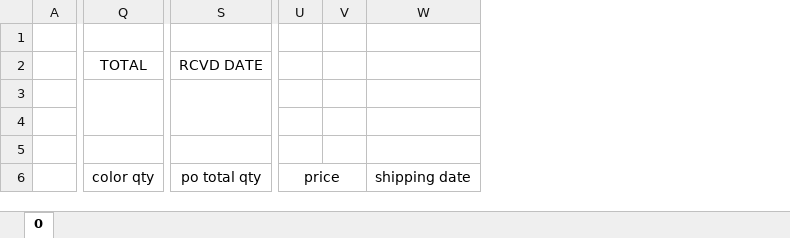
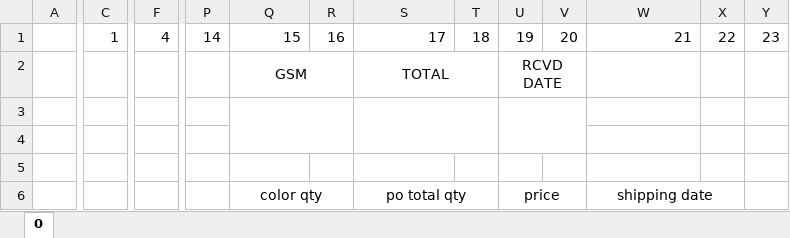
Before and after one commit to YahiaRizk/Apparel-Merchandisers-Helper, an Excel workbook: Apparel Merchandisers Helper/DB/top level data.xlsx, sheet 0, drawn as a sheet; only a part is shown, gaps mark what is left out; values as stored, in another font and other column widths than the file's, no borders; removed rows and columns are numbered as before the commit, all else as after; rows hold the shown columns only; the diff covers the shown part only; the diff names each change by its address in the sheet, - before the commit and + after, or states it on an @@ line.

Commit message:
- Refactor DB_GET_TOP_LEVEL_DATA function and improve style_top_level layout with new Main_info_panel class

```diff
--- a/Apparel Merchandisers Helper/DB/top level data.xlsx (sheet 0)
+++ b/Apparel Merchandisers Helper/DB/top level data.xlsx (sheet 0)
+column C, row 1: 1
+column F, row 1: 4
+column P, row 1: 14
+column R, row 1: 16
+column T, row 1: 18
-column V, empty
+column V, row 1: 20
+column X, row 1: 22
+column Y, row 1: 23
-row 1: (empty)
+row 1:  | 1 | 4 | 14 | 15 | 16 | 17 | 18 | 19 | 20 | 21 | 22 | 23
-Q2: TOTAL
+Q2: GSM
-S2: RCVD DATE
+S2: TOTAL
-U2: (empty)
+U2: RCVD DATE
+U2:V2 merged
+U3:V4 merged
+W6:X6 merged
```
Also changed, not shown: 5 removed columns elsewhere in this sheet, 3 other files.
